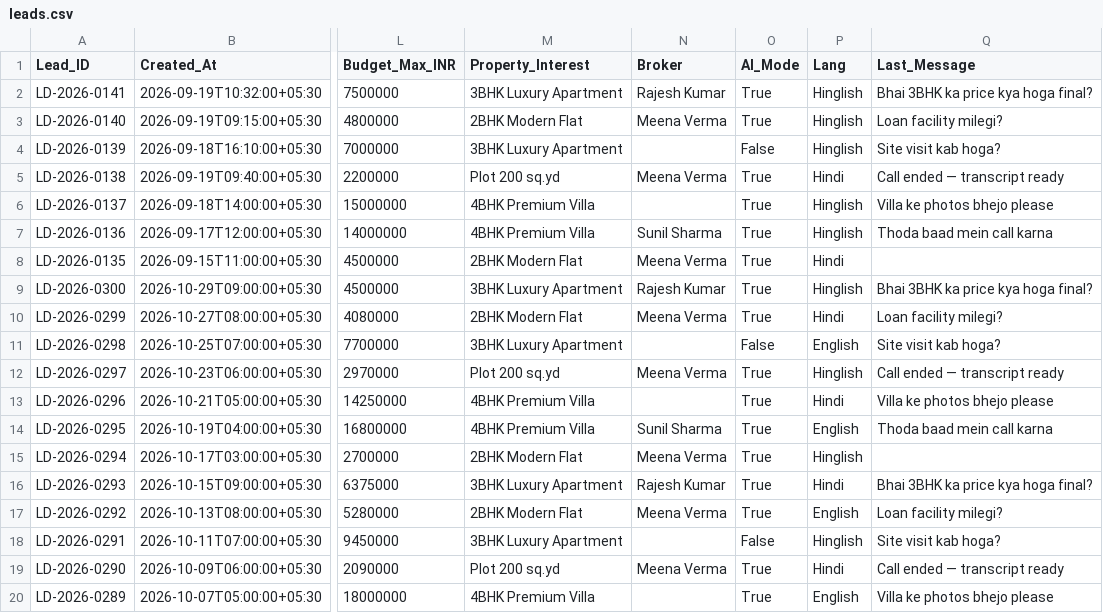
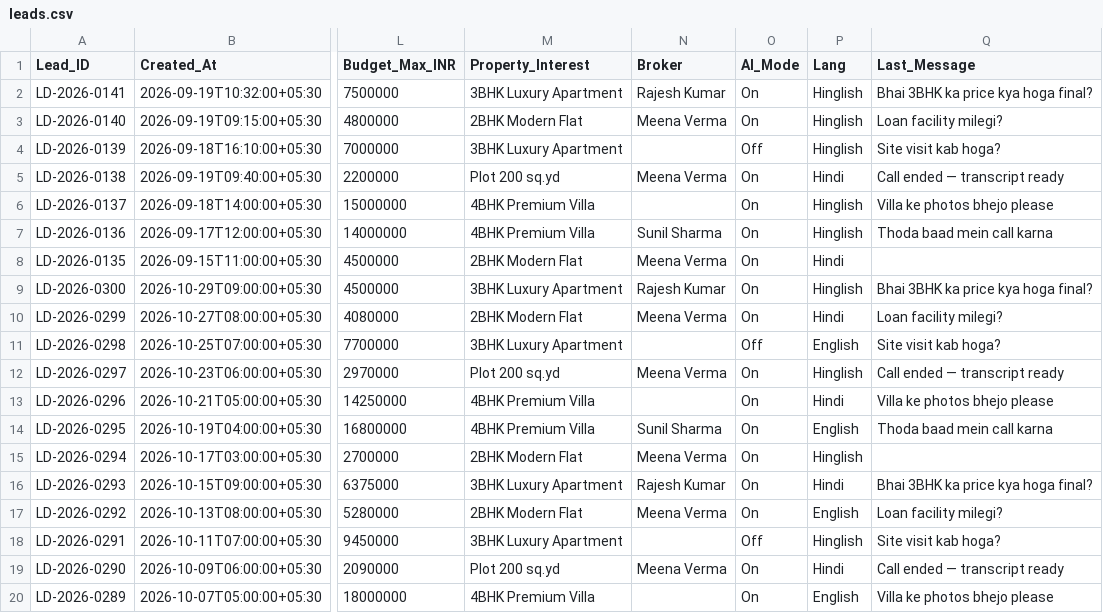
Before and after one commit to jigar-pucho-07/prime-realty-os, a CSV file: app/db/seed/leads.csv, drawn as a sheet; only a part is shown, gaps mark what is left out; the diff names each change by its address in the sheet, - before the commit and + after, or states it on an @@ line.

```diff
--- a/app/db/seed/leads.csv
+++ b/app/db/seed/leads.csv
-O2:O3 (AI_Mode): True
+O2:O3 (AI_Mode): On
-O4 (AI_Mode): False
+O4 (AI_Mode): Off
-O5:O10 (AI_Mode): True
+O5:O10 (AI_Mode): On
-O11 (AI_Mode): False
+O11 (AI_Mode): Off
-O12:O17 (AI_Mode): True
+O12:O17 (AI_Mode): On
-O18 (AI_Mode): False
+O18 (AI_Mode): Off
-O19:O20 (AI_Mode): True
+O19:O20 (AI_Mode): On
```
Also changed, not shown: 9 other files.
